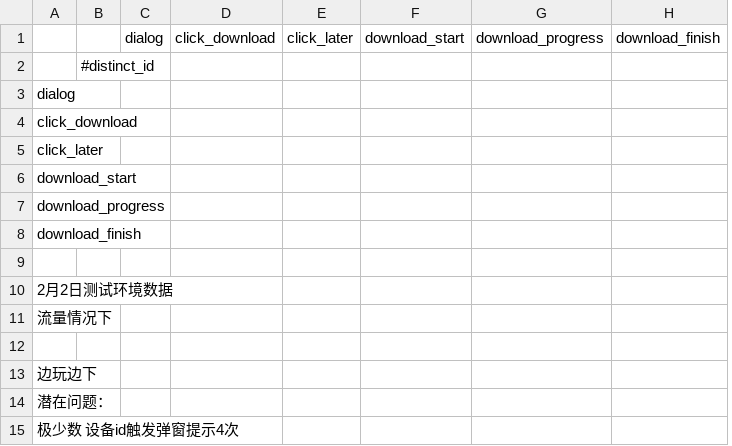
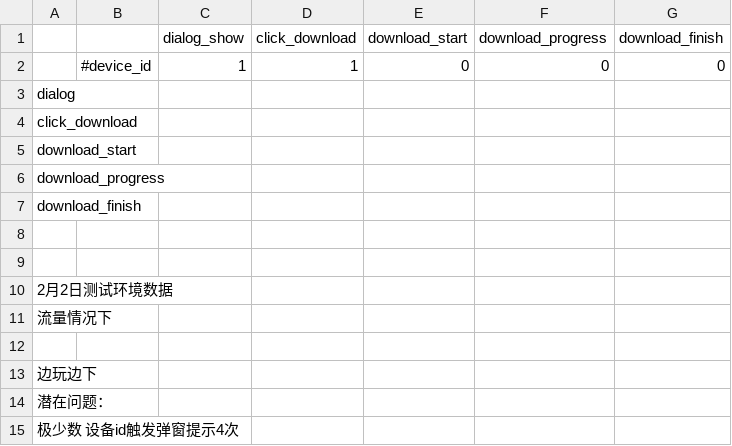
Before and after one commit to cleopatra563/data_sql, a CSV file: normal_check/乐边边玩边下.csv, drawn as a sheet; removed rows and columns are numbered as before the commit, all else as after; the diff names each change by its address in the sheet, - before the commit and + after, or states it on an @@ line.

```diff
--- a/normal_check/乐边边玩边下.csv
+++ b/normal_check/乐边边玩边下.csv
-column B, row 2: #distinct_id
-column C (dialog), empty
+column B, row 2: #device_id
+column C (dialog_show), row 2: 1
-column E (click_later), empty
-D2 (click_download): (empty)
+D2 (click_download): 1
-E2 (download_start): (empty)
+E2 (download_start): 0
-F2 (download_progress): (empty)
+F2 (download_progress): 0
-G2 (download_finish): (empty)
+G2 (download_finish): 0
-row 5: click_later
+row 8: (empty)
```
Also changed, not shown: 2 other files.
